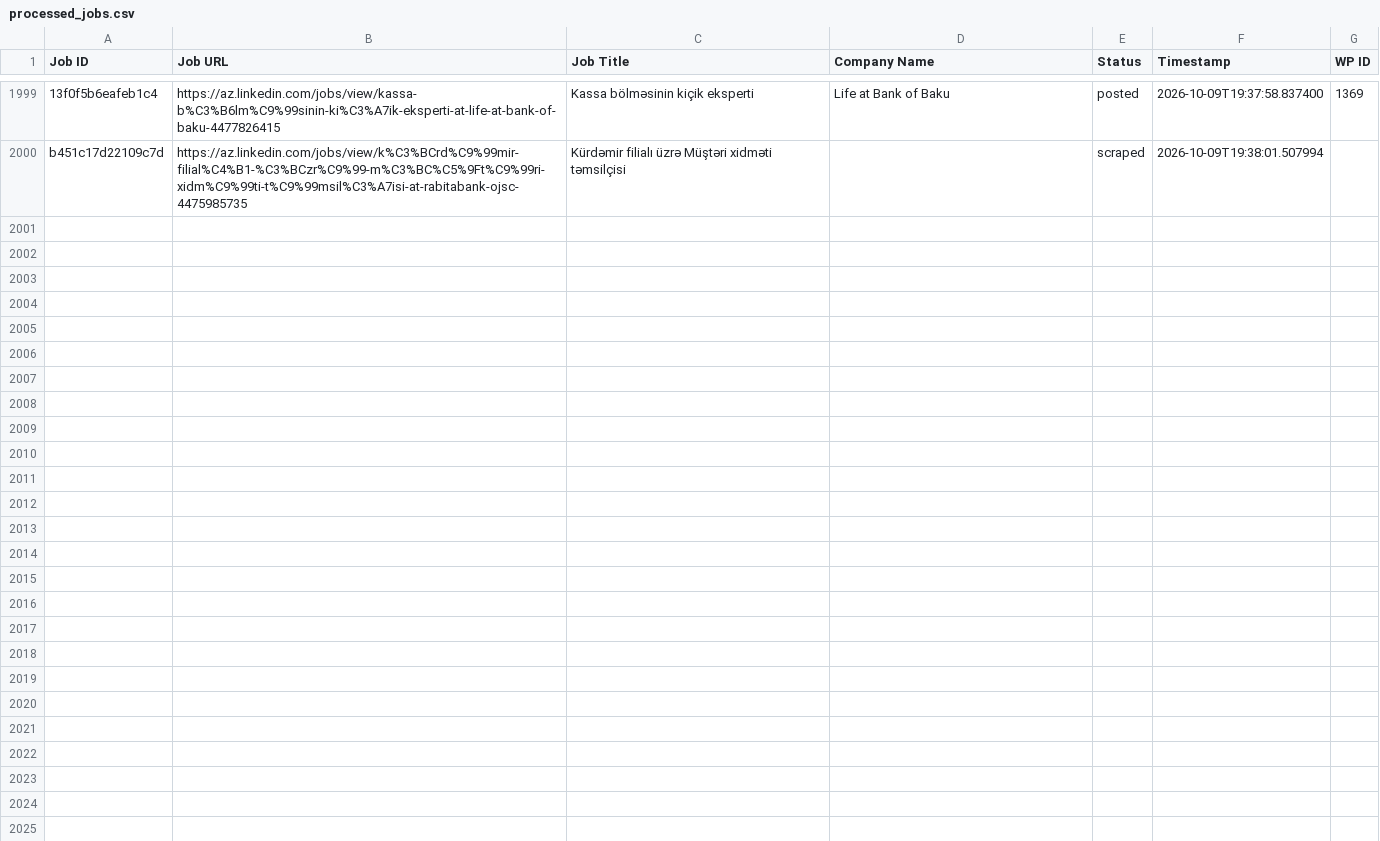
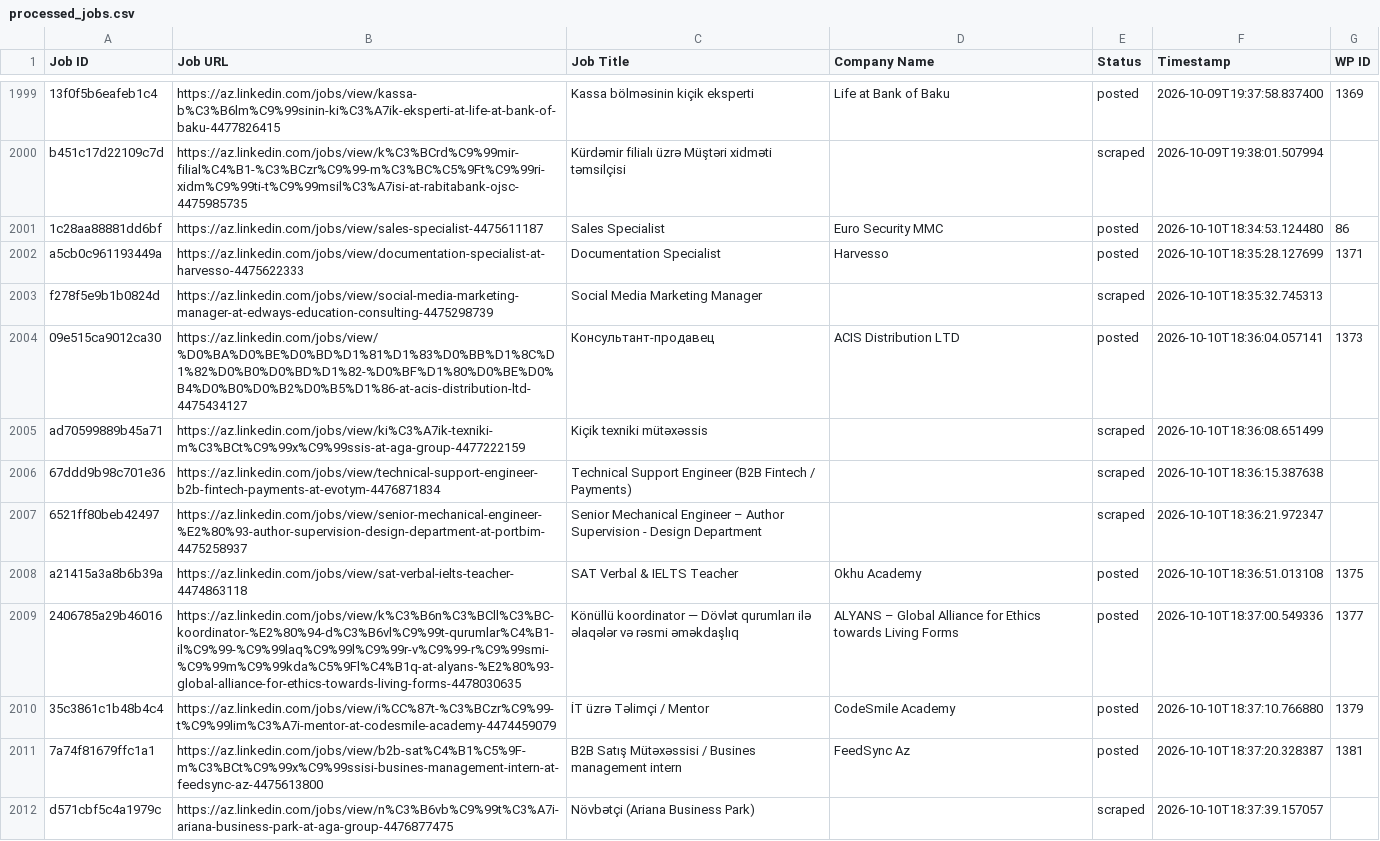
Before and after one commit to mimusdesign/az, a CSV file: processed_jobs.csv, drawn as a sheet; only a part is shown, gaps mark what is left out; the diff names each change by its address in the sheet, - before the commit and + after, or states it on an @@ line.

```diff
--- a/processed_jobs.csv
+++ b/processed_jobs.csv
+row 2001: 1c28aa88881dd6bf | https://az.linkedin.com/jobs/view/sales-specialist-4475611187 | Sales Specialist | Euro Security MMC | posted | 2026-10-10T18:34:53.124480 | 86
+row 2002: a5cb0c961193449a | https://az.linkedin.com/jobs/view/documentation-specialist-at-harvesso-4475622333 | Documentation Specialist | Harvesso | posted | 2026-10-10T18:35:28.127699 | 1371
+row 2003: f278f5e9b1b0824d | https://az.linkedin.com/jobs/view/social-media-marketing-manager-at-edways-education-consulting-4475298739 | Social Media Marketing Manager |  | scraped | 2026-10-10T18:35:32.745313
+row 2004: 09e515ca9012ca30 | https://az.linkedin.com/jobs/view/%D0%BA%D0%BE%D0%BD%D1%81%D1%83%D0%BB%D1%8C%D1%82%D0%B0%D0%BD%D1%82-%D0%BF%D1%80%D0%BE%D0%B4%D0%B0%D0%B2%D0%B5%D1%86-at-acis-distribution-ltd-4475434127 | Консультант-продавец | ACIS Distribution LTD | posted | 2026-10-10T18:36:04.057141 | 1373
+row 2005: ad70599889b45a71 | https://az.linkedin.com/jobs/view/ki%C3%A7ik-texniki-m%C3%BCt%C9%99x%C9%99ssis-at-aga-group-4477222159 | Kiçik texniki mütəxəssis |  | scraped | 2026-10-10T18:36:08.651499
+row 2006: 67ddd9b98c701e36 | https://az.linkedin.com/jobs/view/technical-support-engineer-b2b-fintech-payments-at-evotym-4476871834 | Technical Support Engineer (B2B Fintech / Payments) |  | scraped | 2026-10-10T18:36:15.387638
+row 2007: 6521ff80beb42497 | https://az.linkedin.com/jobs/view/senior-mechanical-engineer-%E2%80%93-author-supervision-design-department-at-portbim-4475258937 | Senior Mechanical Engineer – Author Supervision - Design Department |  | scraped | 2026-10-10T18:36:21.972347
+row 2008: a21415a3a8b6b39a | https://az.linkedin.com/jobs/view/sat-verbal-ielts-teacher-4474863118 | SAT Verbal & IELTS Teacher | Okhu Academy | posted | 2026-10-10T18:36:51.013108 | 1375
+row 2009: 2406785a29b46016 | https://az.linkedin.com/jobs/view/k%C3%B6n%C3%BCll%C3%BC-koordinator-%E2%80%94-d%C3%B6vl%C9%99t-qurumlar%C4%B1-il%C9%99-%C9%99laq%C9%99l%C9%99r-v%C9%99-r%C9%99smi-%C9%99m%C9%99kda%C5%9Fl%C4%B1q-at-alyans-%E2%80%93-global-alliance-for-ethics-towards-living-forms-4478030635 | Könüllü koordinator — Dövlət qurumları ilə əlaqələr və rəsmi əməkdaşlıq | ALYANS – Global Alliance for Ethics towards Living Forms | posted | 2026-10-10T18:37:00.549336 | 1377
+row 2010: 35c3861c1b48b4c4 | https://az.linkedin.com/jobs/view/i%CC%87t-%C3%BCzr%C9%99-t%C9%99lim%C3%A7i-mentor-at-codesmile-academy-4474459079 | İT üzrə Təlimçi / Mentor | CodeSmile Academy | posted | 2026-10-10T18:37:10.766880 | 1379
+row 2011: 7a74f81679ffc1a1 | https://az.linkedin.com/jobs/view/b2b-sat%C4%B1%C5%9F-m%C3%BCt%C9%99x%C9%99ssisi-busines-management-intern-at-feedsync-az-4475613800 | B2B Satış Mütəxəssisi / Busines management intern | FeedSync Az | posted | 2026-10-10T18:37:20.328387 | 1381
+row 2012: d571cbf5c4a1979c | https://az.linkedin.com/jobs/view/n%C3%B6vb%C9%99t%C3%A7i-ariana-business-park-at-aga-group-4476877475 | Növbətçi (Ariana Business Park) |  | scraped | 2026-10-10T18:37:39.157057
```
